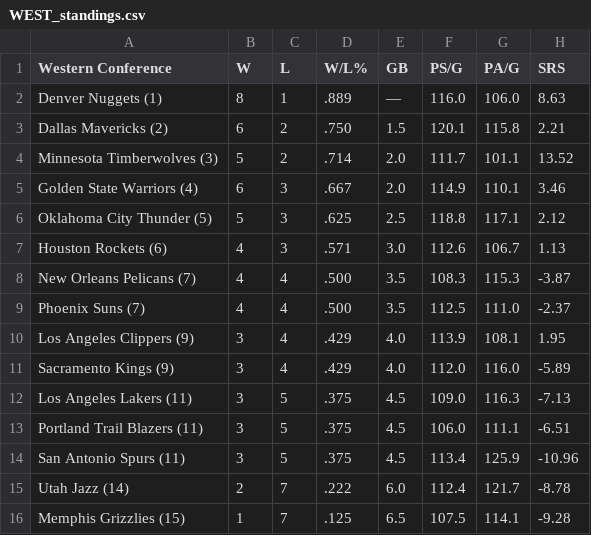
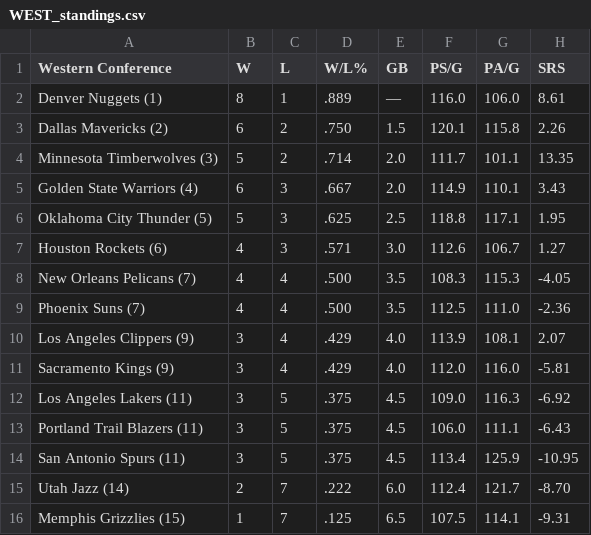
Before and after one commit to caHaber/flat-data-nba-standings, a CSV file: WEST_standings.csv, drawn as a sheet.

Commit message:
Flat: latest data (2023-11-10T16:02:17.954Z) {   "date": "2023-11-10T16:02:17.954Z",   "files": [     {       "name": "EAST_standings.csv",       "deltaBytes": -1,       "source": "https://www.espn.com/nba/standings"     },     {       "name": "NBA_2024.html",       "deltaBytes": 1292,       "source": "https://www.espn.com/nba/standings"     },     {       "name": "WEST_standings.csv",       "deltaBytes": 0,       "source": "https://www.espn.com/nba/standings"     }   ] }

```diff
--- a/WEST_standings.csv
+++ b/WEST_standings.csv
@@ -1,16 +1,16 @@
 "Western Conference","W","L","W/L%","GB","PS/G","PA/G","SRS"
-"Denver Nuggets (1) ","8","1",".889","—","116.0","106.0","8.63"
-"Dallas Mavericks (2) ","6","2",".750","1.5","120.1","115.8","2.21"
-"Minnesota Timberwolves (3) ","5","2",".714","2.0","111.7","101.1","13.52"
-"Golden State Warriors (4) ","6","3",".667","2.0","114.9","110.1","3.46"
-"Oklahoma City Thunder (5) ","5","3",".625","2.5","118.8","117.1","2.12"
-"Houston Rockets (6) ","4","3",".571","3.0","112.6","106.7","1.13"
-"New Orleans Pelicans (7) ","4","4",".500","3.5","108.3","115.3","-3.87"
-"Phoenix Suns (7) ","4","4",".500","3.5","112.5","111.0","-2.37"
-"Los Angeles Clippers (9) ","3","4",".429","4.0","113.9","108.1","1.95"
-"Sacramento Kings (9) ","3","4",".429","4.0","112.0","116.0","-5.89"
-"Los Angeles Lakers (11) ","3","5",".375","4.5","109.0","116.3","-7.13"
-"Portland Trail Blazers (11) ","3","5",".375","4.5","106.0","111.1","-6.51"
-"San Antonio Spurs (11) ","3","5",".375","4.5","113.4","125.9","-10.96"
-"Utah Jazz (14) ","2","7",".222","6.0","112.4","121.7","-8.78"
-"Memphis Grizzlies (15) ","1","7",".125","6.5","107.5","114.1","-9.28"
+"Denver Nuggets (1) ","8","1",".889","—","116.0","106.0","8.61"
+"Dallas Mavericks (2) ","6","2",".750","1.5","120.1","115.8","2.26"
+"Minnesota Timberwolves (3) ","5","2",".714","2.0","111.7","101.1","13.35"
+"Golden State Warriors (4) ","6","3",".667","2.0","114.9","110.1","3.43"
+"Oklahoma City Thunder (5) ","5","3",".625","2.5","118.8","117.1","1.95"
+"Houston Rockets (6) ","4","3",".571","3.0","112.6","106.7","1.27"
+"New Orleans Pelicans (7) ","4","4",".500","3.5","108.3","115.3","-4.05"
+"Phoenix Suns (7) ","4","4",".500","3.5","112.5","111.0","-2.36"
+"Los Angeles Clippers (9) ","3","4",".429","4.0","113.9","108.1","2.07"
+"Sacramento Kings (9) ","3","4",".429","4.0","112.0","116.0","-5.81"
+"Los Angeles Lakers (11) ","3","5",".375","4.5","109.0","116.3","-6.92"
+"Portland Trail Blazers (11) ","3","5",".375","4.5","106.0","111.1","-6.43"
+"San Antonio Spurs (11) ","3","5",".375","4.5","113.4","125.9","-10.95"
+"Utah Jazz (14) ","2","7",".222","6.0","112.4","121.7","-8.70"
+"Memphis Grizzlies (15) ","1","7",".125","6.5","107.5","114.1","-9.31"
```
Also changed, not shown: EAST_standings.csv, 1 other file.
